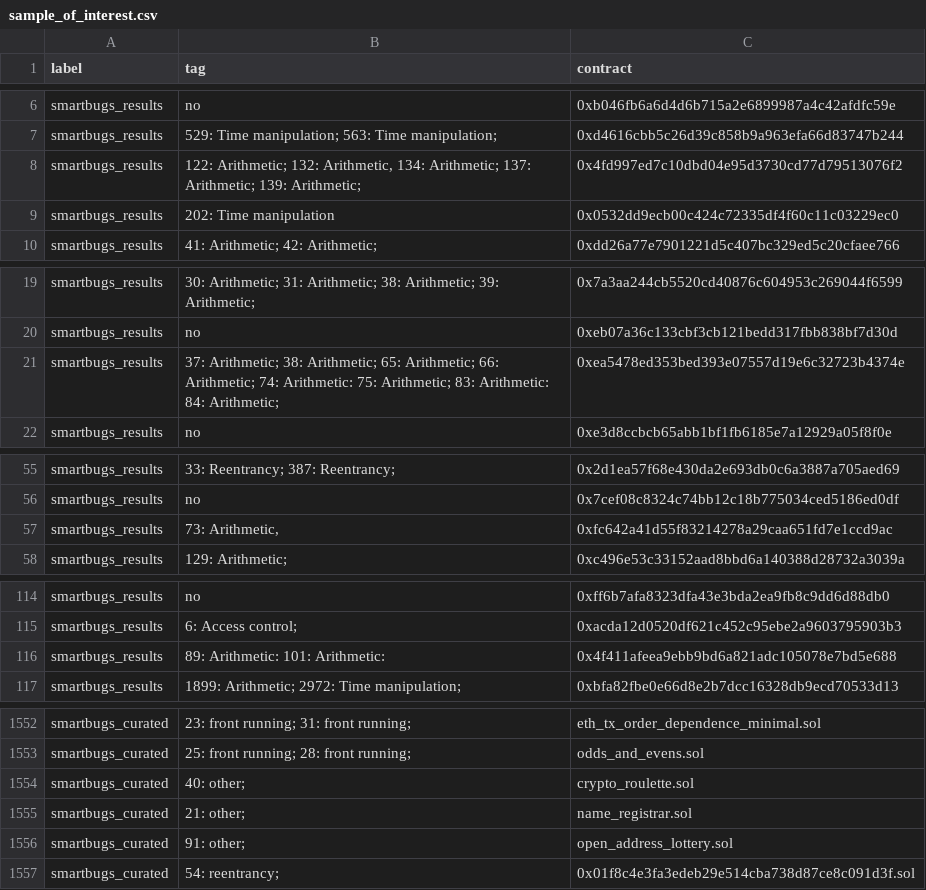
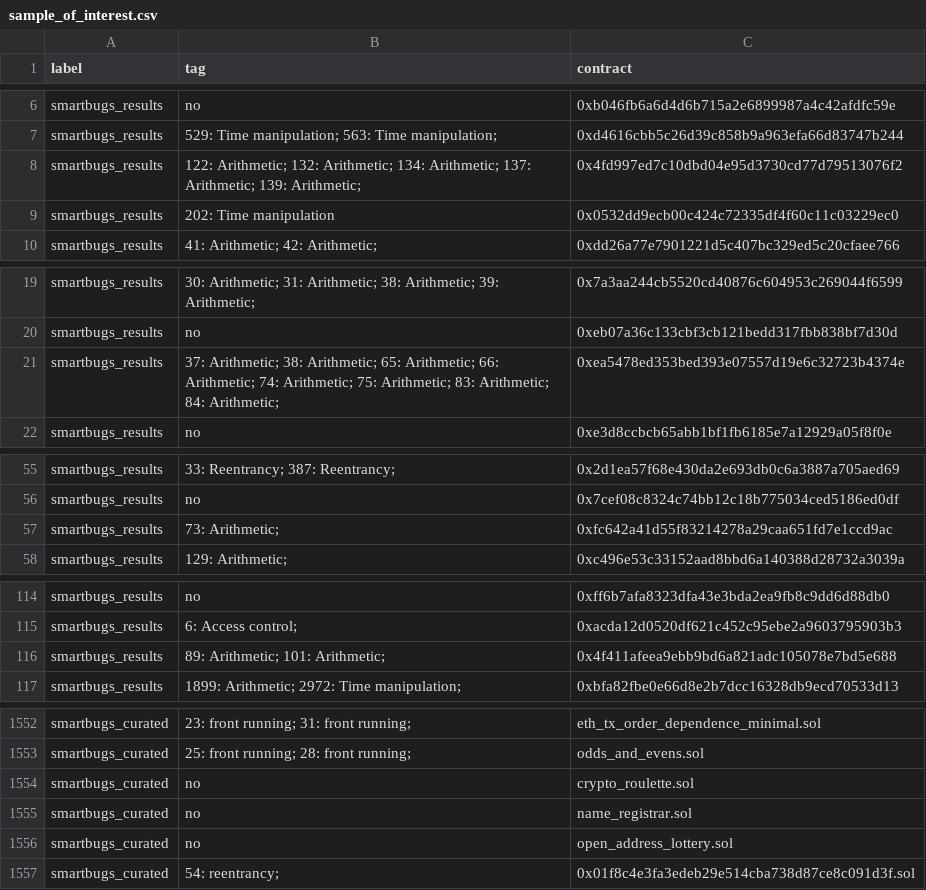
Before and after one commit to NoOne2949/evaluating_smart_contract_detection_tools, a CSV file: csvs/sample_of_interest.csv, drawn as a sheet; only a part is shown, gaps mark what is left out; the diff covers the shown part only.

Commit message:
updated sample of interest

```diff
--- a/csvs/sample_of_interest.csv
+++ b/csvs/sample_of_interest.csv
@@ -7,3 +7,3 @@ smartbugs_results,no,0xb046fb6a6d4d6b715a2e6899987a4c42afdfc59e
 smartbugs_results,529: Time manipulation; 563: Time manipulation;,0xd4616cbb5c26d39c858b9a963efa66d83747b244
-smartbugs_results,"122: Arithmetic; 132: Arithmetic, 134: Arithmetic; 137: Arithmetic; 139: Arithmetic;",0x4fd997ed7c10dbd04e95d3730cd77d79513076f2
+smartbugs_results,122: Arithmetic; 132: Arithmetic; 134: Arithmetic; 137: Arithmetic; 139: Arithmetic;,0x4fd997ed7c10dbd04e95d3730cd77d79513076f2
 smartbugs_results,202: Time manipulation,0x0532dd9ecb00c424c72335df4f60c11c03229ec0
@@ -20,3 +20,3 @@ smartbugs_results,30: Arithmetic; 31: Arithmetic; 38: Arithmetic; 39: Arithmetic
 smartbugs_results,no,0xeb07a36c133cbf3cb121bedd317fbb838bf7d30d
-smartbugs_results,37: Arithmetic; 38: Arithmetic; 65: Arithmetic; 66: Arithmetic; 74: Arithmetic: 75: Arithmetic; 83: Arithmetic: 84: Arithmetic;,0xea5478ed353bed393e07557d19e6c32723b4374e
+smartbugs_results,37: Arithmetic; 38: Arithmetic; 65: Arithmetic; 66: Arithmetic; 74: Arithmetic; 75: Arithmetic; 83: Arithmetic; 84: Arithmetic;,0xea5478ed353bed393e07557d19e6c32723b4374e
 smartbugs_results,no,0xe3d8ccbcb65abb1bf1fb6185e7a12929a05f8f0e
@@ -56,3 +56,3 @@ smartbugs_results,33: Reentrancy; 387: Reentrancy; ,0x2d1ea57f68e430da2e693db0c6
 smartbugs_results,no,0x7cef08c8324c74bb12c18b775034ced5186ed0df
-smartbugs_results,"73: Arithmetic,",0xfc642a41d55f83214278a29caa651fd7e1ccd9ac
+smartbugs_results,73: Arithmetic;,0xfc642a41d55f83214278a29caa651fd7e1ccd9ac
 smartbugs_results,129: Arithmetic;,0xc496e53c33152aad8bbd6a140388d28732a3039a
@@ -115,3 +115,3 @@ smartbugs_results,no,0xff6b7afa8323dfa43e3bda2ea9fb8c9dd6d88db0
 smartbugs_results,6: Access control;,0xacda12d0520df621c452c95ebe2a9603795903b3
-smartbugs_results,89: Arithmetic: 101: Arithmetic:,0x4f411afeea9ebb9bd6a821adc105078e7bd5e688
+smartbugs_results,89: Arithmetic; 101: Arithmetic;,0x4f411afeea9ebb9bd6a821adc105078e7bd5e688
 smartbugs_results,1899: Arithmetic; 2972: Time manipulation;,0xbfa82fbe0e66d8e2b7dcc16328db9ecd70533d13
@@ -1553,5 +1553,5 @@ smartbugs_curated,23: front running; 31: front running;,eth_tx_order_dependence_
 smartbugs_curated,25: front running; 28: front running;,odds_and_evens.sol
-smartbugs_curated,40: other;,crypto_roulette.sol
-smartbugs_curated,21: other;,name_registrar.sol
-smartbugs_curated,91: other;,open_address_lottery.sol
+smartbugs_curated,no,crypto_roulette.sol
+smartbugs_curated,no,name_registrar.sol
+smartbugs_curated,no,open_address_lottery.sol
 smartbugs_curated,54: reentrancy;,0x01f8c4e3fa3edeb29e514cba738d87ce8c091d3f.sol
```
Also changed, not shown: 20 edited cells elsewhere in this file.
